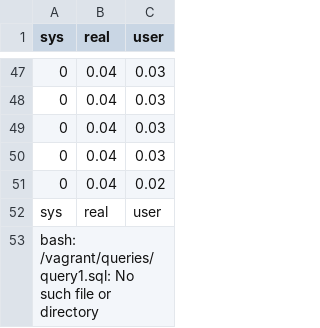
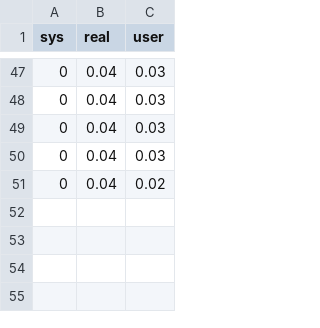
Before and after one commit to dbperf-a02/Casus-DBMS-performance, a CSV file: ResultatenRobin/ResultQuery1.csv, drawn as a sheet; only a part is shown, gaps mark what is left out; the diff names each change by its address in the sheet, - before the commit and + after, or states it on an @@ line.

```diff
--- a/ResultatenRobin/ResultQuery1.csv
+++ b/ResultatenRobin/ResultQuery1.csv
-row 52: sys | real | user
-row 53: bash: /vagrant/queries/query1.sql: No such file or directory
```
Also changed, not shown: Results Jari/test 1/mariadb/ResultQuery1.csv, 4 other files.
